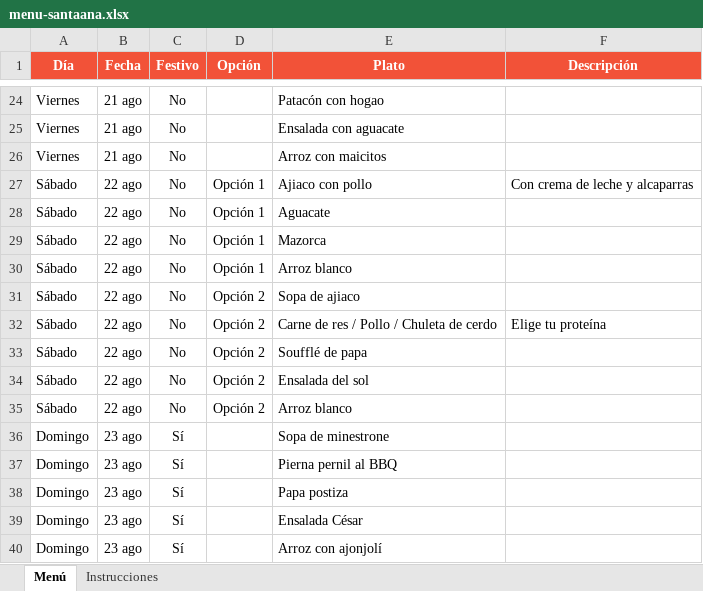
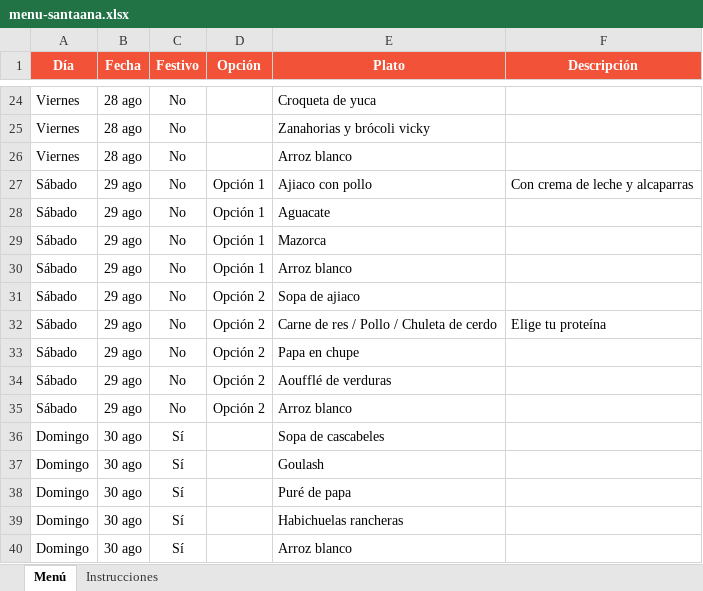
Before and after one commit to panaderiagolconda/Menus-semanales, an Excel workbook: menu-santaana.xlsx, sheet Menú, drawn as a sheet; only a part is shown, gaps mark what is left out; values as stored, in another font and other column widths than the file's, no borders; the diff covers the shown part only; the diff names each change by its address in the sheet, - before the commit and + after, or states it on an @@ line.

```diff
--- a/menu-santaana.xlsx (sheet Menú)
+++ b/menu-santaana.xlsx (sheet Menú)
-B24:B26 (Fecha): 21 ago
+B24:B26 (Fecha): 28 ago
-E24 (Plato): Patacón con hogao
+E24 (Plato): Croqueta de yuca
-E25 (Plato): Ensalada con aguacate
+E25 (Plato): Zanahorias y brócoli vicky
-E26 (Plato): Arroz con maicitos
+E26 (Plato): Arroz blanco
-B27:B35 (Fecha): 22 ago
+B27:B35 (Fecha): 29 ago
-E33 (Plato): Soufflé de papa
+E33 (Plato): Papa en chupe
-E34 (Plato): Ensalada del sol
+E34 (Plato): Aoufflé de verduras
-B36:B40 (Fecha): 23 ago
+B36:B40 (Fecha): 30 ago
-E36 (Plato): Sopa de minestrone
+E36 (Plato): Sopa de cascabeles
-E37 (Plato): Pierna pernil al BBQ
+E37 (Plato): Goulash
-E38 (Plato): Papa postiza
+E38 (Plato): Puré de papa
-E39 (Plato): Ensalada César
+E39 (Plato): Habichuelas rancheras
-E40 (Plato): Arroz con ajonjolí
+E40 (Plato): Arroz blanco
```
Also changed, not shown: 1 added row, 1 removed row and 45 edited cells elsewhere in this sheet, menu-lisboa.xlsx.
